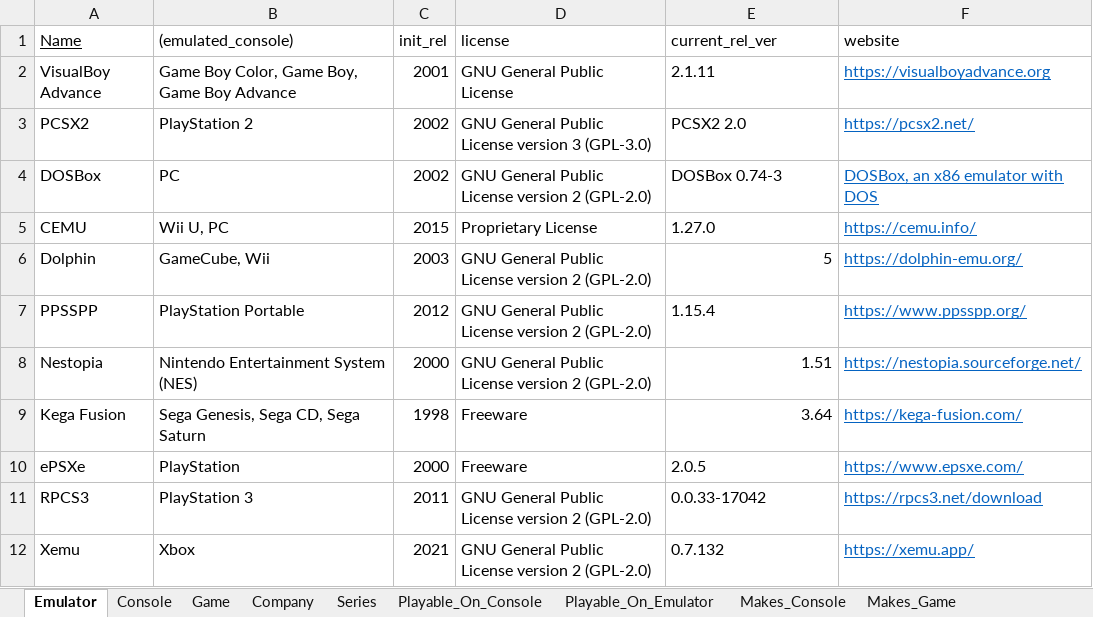
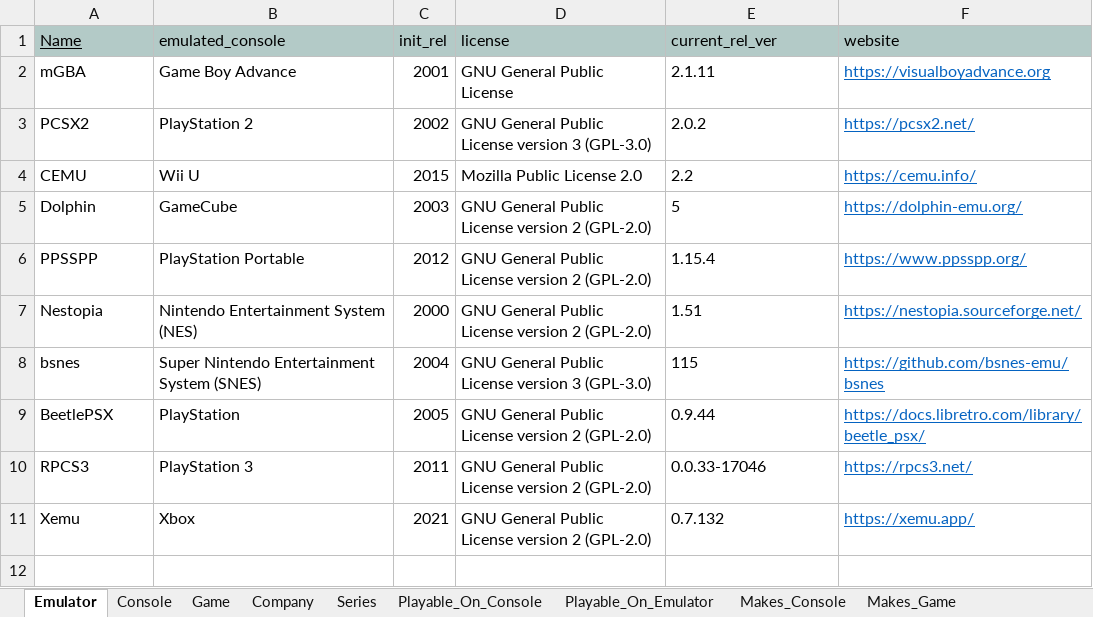
Before and after one commit to AndrewN20/CS4347-005-TeamSupremeVictory-main, an Excel workbook: databaseDataCollectionV2.xlsx, sheet Emulator, drawn as a sheet; values as stored, in another font and other column widths than the file's, no borders; removed rows and columns are numbered as before the commit, all else as after; the diff names each change by its address in the sheet, - before the commit and + after, or states it on an @@ line.

```diff
--- a/databaseDataCollectionV2.xlsx (sheet Emulator)
+++ b/databaseDataCollectionV2.xlsx (sheet Emulator)
-A1:F1 fill: none
+A1:F1 fill: #B3CAC7
-B1: (emulated_console)
+B1: emulated_console
-A2 (Name): VisualBoy Advance
+A2 (Name): mGBA
-B2 (emulated_console): Game Boy Color, Game Boy, Game Boy Advance
+B2 (emulated_console): Game Boy Advance
-E3 (current_rel_ver): PCSX2 2.0
+E3 (current_rel_ver): 2.0.2
-row 4: DOSBox | PC | 2002 | GNU General Public License version 2 (GPL-2.0) | DOSBox 0.74-3 | DOSBox, an x86 emulator with DOS
-B4 (emulated_console): Wii U, PC
+B4 (emulated_console): Wii U
-D4 (license): Proprietary License
+D4 (license): Mozilla Public License 2.0
-E4 (current_rel_ver): 1.27.0
+E4 (current_rel_ver): 2.2
-B5 (emulated_console): GameCube, Wii
+B5 (emulated_console): GameCube
-E5 alignment: right
+E5 alignment: left
-E7 alignment: right
+E7 alignment: left
-row 9: Kega Fusion | Sega Genesis, Sega CD, Sega Saturn | 1998 | Freeware | 3.64 | https://kega-fusion.com/
-row 10: ePSXe | PlayStation | 2000 | Freeware | 2.0.5 | https://www.epsxe.com/
+row 8: bsnes | Super Nintendo Entertainment System (SNES) | 2004 | GNU General Public License version 3 (GPL-3.0) | 115 | https://github.com/bsnes-emu/bsnes
+row 9: BeetlePSX | PlayStation | 2005 | GNU General Public License version 2 (GPL-2.0) | 0.9.44 | https://docs.libretro.com/library/beetle_psx/
-E10 (current_rel_ver): 0.0.33-17042
+E10 (current_rel_ver): 0.0.33-17046
-F10 (website): https://rpcs3.net/download
+F10 (website): https://rpcs3.net/
```
Also changed, not shown: sheet Game, sheet Playable_On_Console, sheet Console, sheet Playable_On_Emulator, sheet Series, sheet Company, 2 more sheets, 1 other file.
